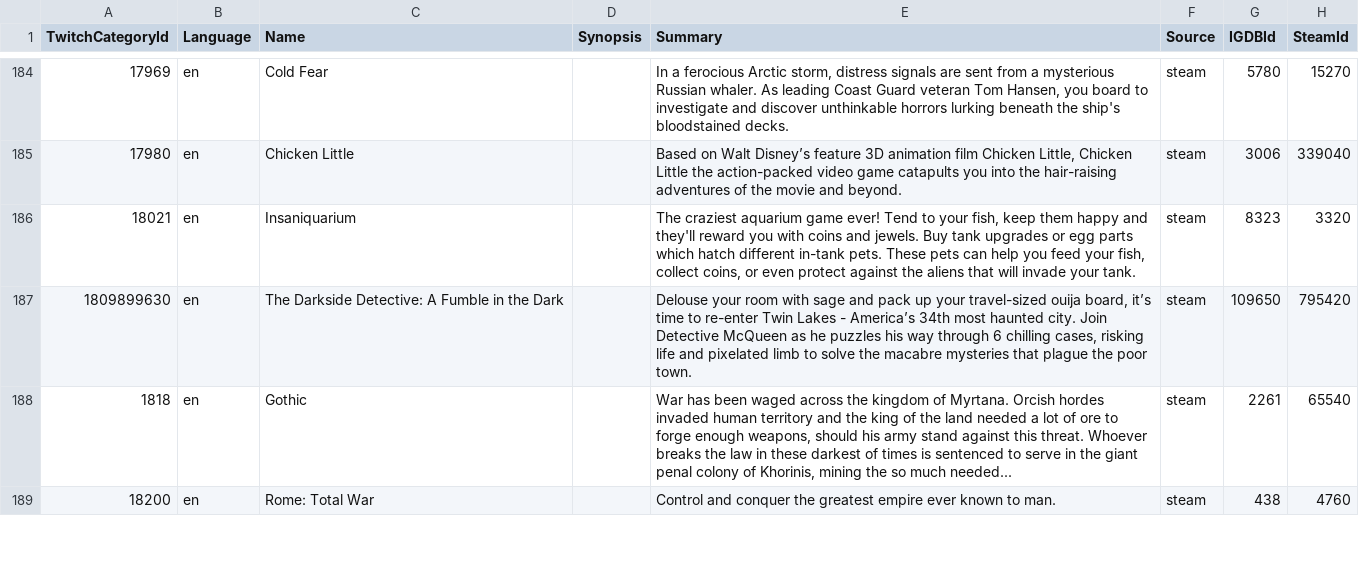
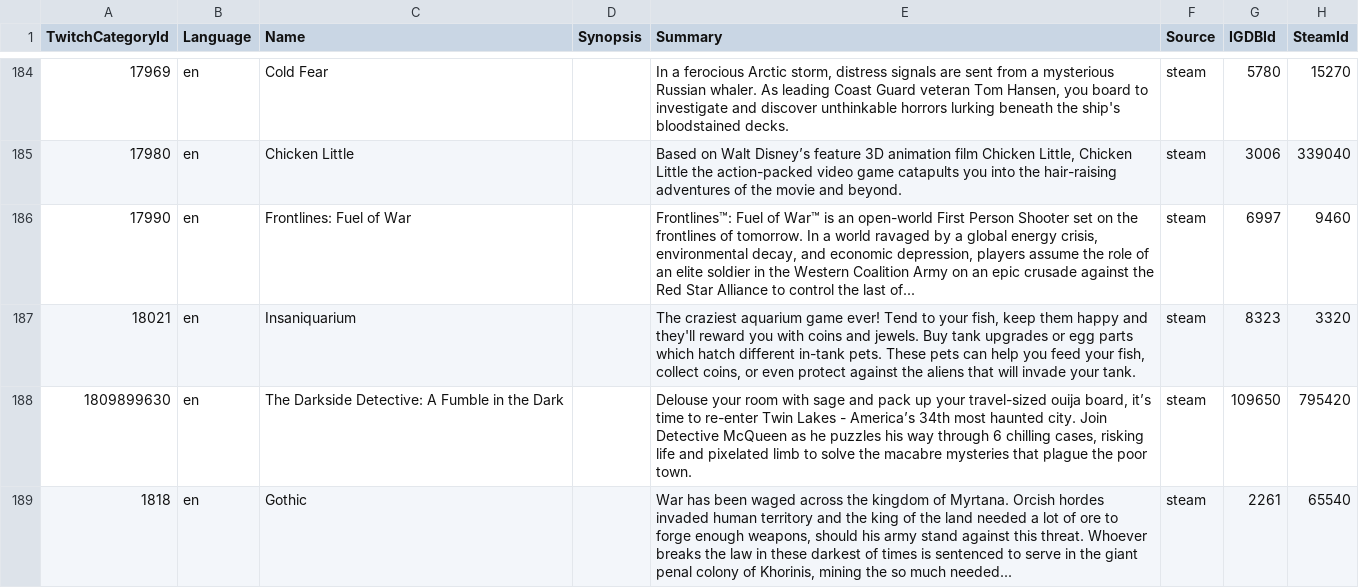
Before and after one commit to ccorsano/BlipBloopBot, a CSV file: TwitchCategoriesCrawler/gamedb_en.csv, drawn as a sheet; only a part is shown, gaps mark what is left out; the shorter side is filled out with more unchanged rows; the diff covers the shown part only; the diff names each change by its address in the sheet, - before the commit and + after, or states it on an @@ line.

```diff
--- a/TwitchCategoriesCrawler/gamedb_en.csv
+++ b/TwitchCategoriesCrawler/gamedb_en.csv
+row 186: 17990 | en | Frontlines: Fuel of War |  | Frontlines™: Fuel of War™ is an open-world First Person Shooter set on the frontlines of tomorrow. In a world ravaged by a global energy crisis, environmental decay, and economic depression, players assume the role of an elite soldier in the Western Coalition Army on an epic crusade against the Red Star Alliance to control the last of... | steam | 6997 | 9460
```
Also changed, not shown: 8 added rows elsewhere in this file, TwitchCategoriesCrawler/gamedb_de.csv, TwitchCategoriesCrawler/gamedb_es.csv, 3 other files.
